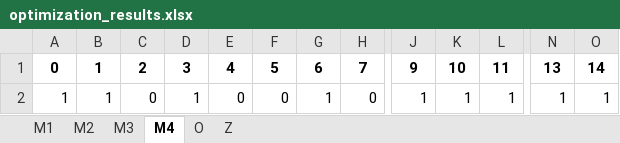
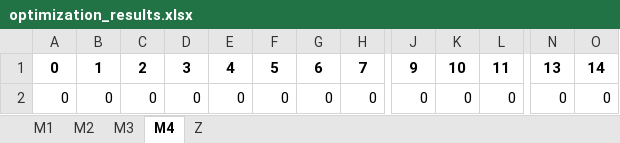
Before and after one commit to 52041lsy/1-, an Excel workbook: code/optimization_results.xlsx, sheet M4, drawn as a sheet; only a part is shown, gaps mark what is left out; values as stored, in another font and other column widths than the file's, no borders; the diff names each change by its address in the sheet, - before the commit and + after, or states it on an @@ line.

```diff
--- a/code/optimization_results.xlsx (sheet M4)
+++ b/code/optimization_results.xlsx (sheet M4)
-sheet tab: O
-A2: 1
+A2: 0
-B2: 1
+B2: 0
-D2: 1
+D2: 0
-G2: 1
+G2: 0
-J2: 1
+J2: 0
-K2: 1
+K2: 0
-L2: 1
+L2: 0
-N2: 1
+N2: 0
-O2: 1
+O2: 0
```
Also changed, not shown: sheet M3, sheet M1, sheet Z, sheet M2, 2 other files.
